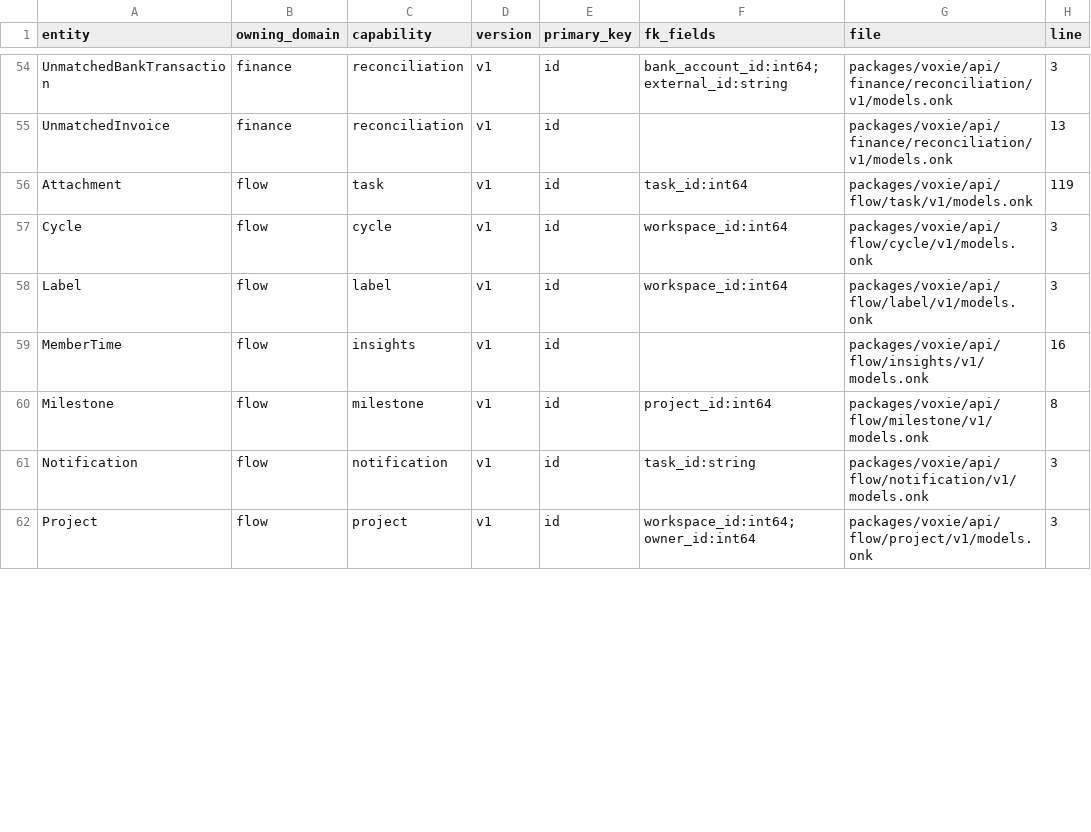
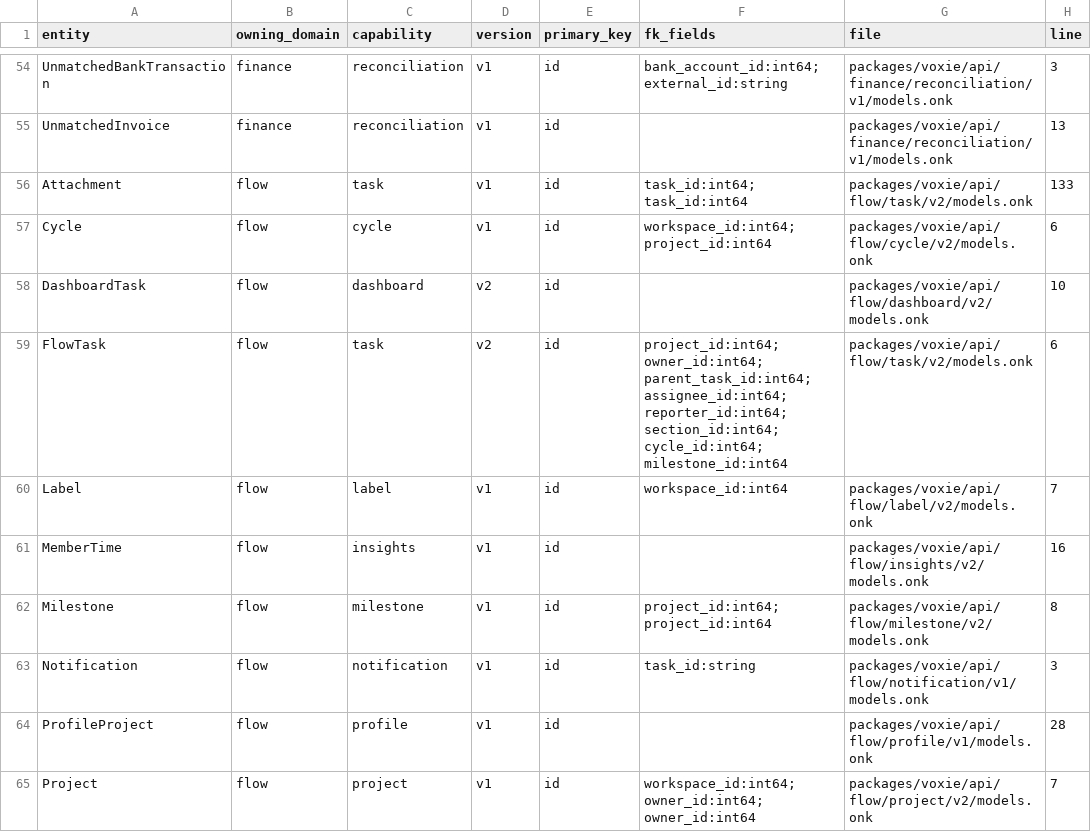
Before and after one commit to rtylrs/rtylr, a CSV file: docs/cross-app/inventory/entities.csv, drawn as a sheet; only a part is shown, gaps mark what is left out; the diff covers the shown part only.

```diff
--- a/docs/cross-app/inventory/entities.csv
+++ b/docs/cross-app/inventory/entities.csv
@@ -55,8 +55,11 @@ UnmatchedBankTransaction,finance,reconciliation,v1,id,bank_account_id:int64; ext
 UnmatchedInvoice,finance,reconciliation,v1,id,,packages/voxie/api/finance/reconciliation/v1/models.onk,13
-Attachment,flow,task,v1,id,task_id:int64,packages/voxie/api/flow/task/v1/models.onk,119
-Cycle,flow,cycle,v1,id,workspace_id:int64,packages/voxie/api/flow/cycle/v1/models.onk,3
-Label,flow,label,v1,id,workspace_id:int64,packages/voxie/api/flow/label/v1/models.onk,3
-MemberTime,flow,insights,v1,id,,packages/voxie/api/flow/insights/v1/models.onk,16
-Milestone,flow,milestone,v1,id,project_id:int64,packages/voxie/api/flow/milestone/v1/models.onk,8
+Attachment,flow,task,v1,id,task_id:int64; task_id:int64,packages/voxie/api/flow/task/v2/models.onk,133
+Cycle,flow,cycle,v1,id,workspace_id:int64; project_id:int64,packages/voxie/api/flow/cycle/v2/models.onk,6
+DashboardTask,flow,dashboard,v2,id,,packages/voxie/api/flow/dashboard/v2/models.onk,10
+FlowTask,flow,task,v2,id,project_id:int64; owner_id:int64; parent_task_id:int64; assignee_id:int64; reporter_id:int64; section_id:int64; cycle_id:int64; milestone_id:int64,packages/voxie/api/flow/task/v2/models.onk,6
+Label,flow,label,v1,id,workspace_id:int64,packages/voxie/api/flow/label/v2/models.onk,7
+MemberTime,flow,insights,v1,id,,packages/voxie/api/flow/insights/v2/models.onk,16
+Milestone,flow,milestone,v1,id,project_id:int64; project_id:int64,packages/voxie/api/flow/milestone/v2/models.onk,8
 Notification,flow,notification,v1,id,task_id:string,packages/voxie/api/flow/notification/v1/models.onk,3
-Project,flow,project,v1,id,workspace_id:int64; owner_id:int64,packages/voxie/api/flow/project/v1/models.onk,3
+ProfileProject,flow,profile,v1,id,,packages/voxie/api/flow/profile/v1/models.onk,28
+Project,flow,project,v1,id,workspace_id:int64; owner_id:int64; owner_id:int64,packages/voxie/api/flow/project/v2/models.onk,7
```
Also changed, not shown: 33 edited cells elsewhere in this file, docs/cross-app/inventory/actions.csv, docs/cross-app/inventory/endpoints.csv, 2 other files.
